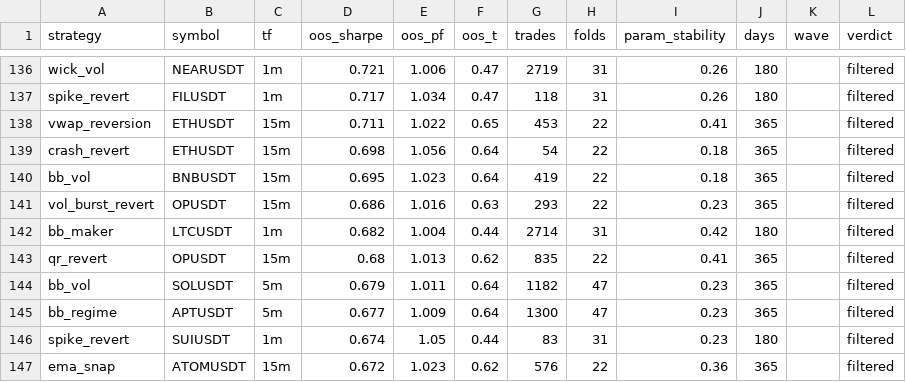
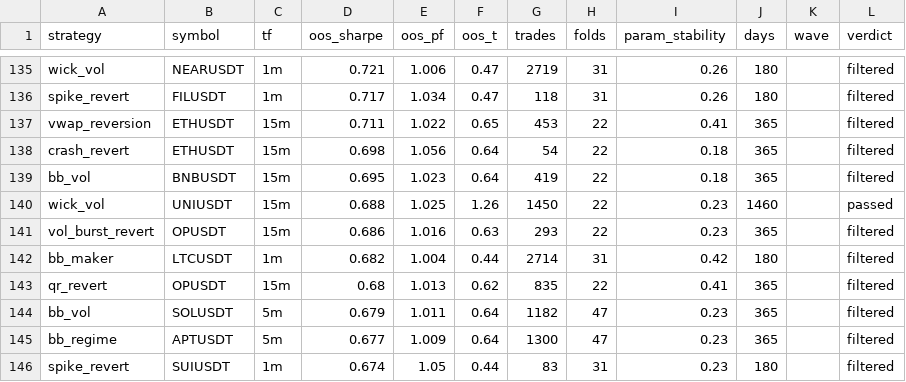
Before and after one commit to davletovaalmira11-creator/my-termux-project, a CSV file: scalp-lab/reports/archive.csv, drawn as a sheet; only a part is shown, gaps mark what is left out; the shorter side is filled out with more unchanged rows; the diff covers the shown part only.

```diff
--- a/scalp-lab/reports/archive.csv
+++ b/scalp-lab/reports/archive.csv
@@ -140,2 +139,3 @@ crash_revert,ETHUSDT,15m,0.698,1.056,0.64,54,22,0.18,365,,filtered
 bb_vol,BNBUSDT,15m,0.695,1.023,0.64,419,22,0.18,365,,filtered
+wick_vol,UNIUSDT,15m,0.688,1.025,1.26,1450,22,0.23,1460,,passed
 vol_burst_revert,OPUSDT,15m,0.686,1.016,0.63,293,22,0.23,365,,filtered
```
Also changed, not shown: 5 added rows and 6 removed rows elsewhere in this file, scalp-lab/reports/leaderboard.csv, 2 other files.
